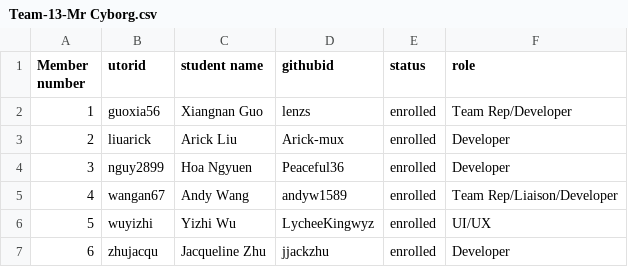
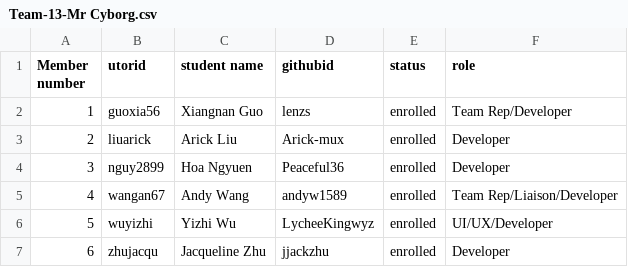
Before and after one commit to csc301-2024-s/13-Engineers-Without-Borders, a CSV file: deliverables/team/Team-13-Mr Cyborg.csv, drawn as a sheet.

Commit message:
Update Team-13-Mr Cyborg.csv

```diff
--- a/deliverables/team/Team-13-Mr Cyborg.csv
+++ b/deliverables/team/Team-13-Mr Cyborg.csv
@@ -5,3 +5,3 @@ Member number, utorid, student name, githubid, status, role
 4, wangan67, Andy Wang, andyw1589, enrolled, Team Rep/Liaison/Developer
-5, wuyizhi, Yizhi Wu, LycheeKingwyz, enrolled, UI/UX
+5, wuyizhi, Yizhi Wu, LycheeKingwyz, enrolled, UI/UX/Developer
 6, zhujacqu, Jacqueline Zhu, jjackzhu, enrolled, Developer
```
